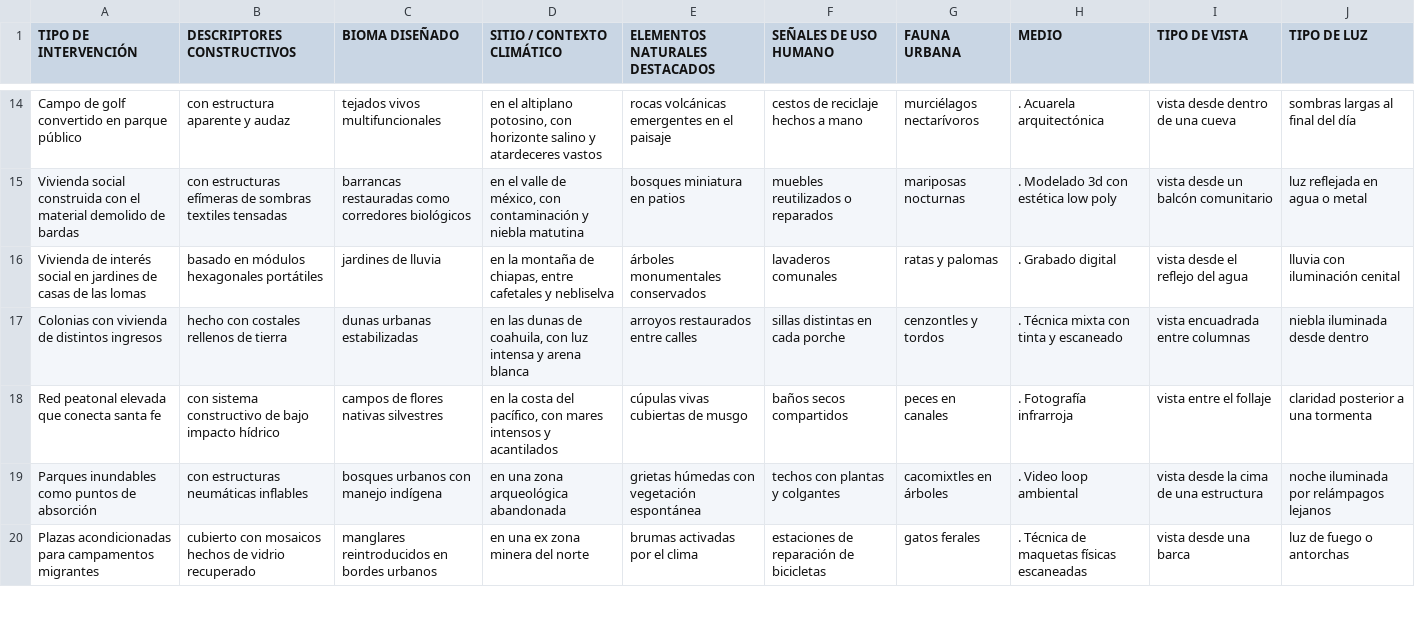
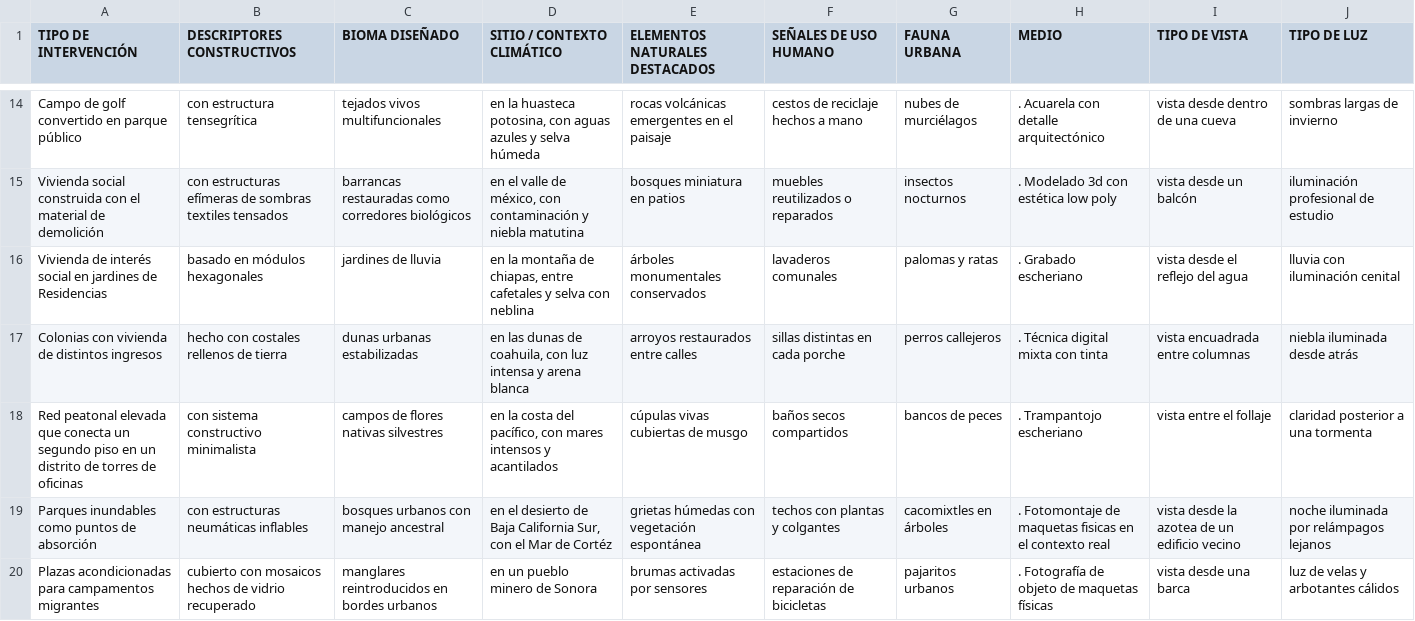
Before and after one commit to mercedeslanda/Prompt_Builder, a CSV file: Prompts_Urbanal_tica_Final.csv, drawn as a sheet; only a part is shown, gaps mark what is left out; the diff covers the shown part only; the diff names each change by its address in the sheet, - before the commit and + after, or states it on an @@ line.

```diff
--- a/Prompts_Urbanal_tica_Final.csv
+++ b/Prompts_Urbanal_tica_Final.csv
-B14 (DESCRIPTORES CONSTRUCTIVOS): con estructura aparente y audaz
+B14 (DESCRIPTORES CONSTRUCTIVOS): con estructura tensegrítica
-D14 (SITIO / CONTEXTO CLIMÁTICO): en el altiplano potosino, con horizonte salino y atardeceres vastos
+D14 (SITIO / CONTEXTO CLIMÁTICO): en la huasteca potosina, con aguas azules y selva húmeda
-G14 (FAUNA URBANA): murciélagos nectarívoros
+G14 (FAUNA URBANA): nubes de murciélagos
-H14 (MEDIO): . Acuarela arquitectónica
+H14 (MEDIO): . Acuarela con detalle arquitectónico
-J14 (TIPO DE LUZ): sombras largas al final del día
+J14 (TIPO DE LUZ): sombras largas de invierno
-A15 (TIPO DE INTERVENCIÓN): …el material demolido de bardas
+A15 (TIPO DE INTERVENCIÓN): …el material de demolición
-B15 (DESCRIPTORES CONSTRUCTIVOS): …sombras textiles tensadas
+B15 (DESCRIPTORES CONSTRUCTIVOS): …sombras textiles tensados
-G15 (FAUNA URBANA): mariposas nocturnas
+G15 (FAUNA URBANA): insectos nocturnos
-I15 (TIPO DE VISTA): vista desde un balcón comunitario
+I15 (TIPO DE VISTA): vista desde un balcón
-J15 (TIPO DE LUZ): luz reflejada en agua o metal
+J15 (TIPO DE LUZ): iluminación profesional de estudio
-A16 (TIPO DE INTERVENCIÓN): …jardines de casas de las lomas
+A16 (TIPO DE INTERVENCIÓN): …jardines de Residencias
-B16 (DESCRIPTORES CONSTRUCTIVOS): basado en módulos hexagonales portátiles
+B16 (DESCRIPTORES CONSTRUCTIVOS): basado en módulos hexagonales
-D16 (SITIO / CONTEXTO CLIMÁTICO): …cafetales y nebliselva
+D16 (SITIO / CONTEXTO CLIMÁTICO): …cafetales y selva con neblina
-G16 (FAUNA URBANA): ratas y palomas
+G16 (FAUNA URBANA): palomas y ratas
-H16 (MEDIO): . Grabado digital
+H16 (MEDIO): . Grabado escheriano
-G17 (FAUNA URBANA): cenzontles y tordos
+G17 (FAUNA URBANA): perros callejeros
-H17 (MEDIO): . Técnica mixta con tinta y escaneado
+H17 (MEDIO): . Técnica digital mixta con tinta
-J17 (TIPO DE LUZ): niebla iluminada desde dentro
+J17 (TIPO DE LUZ): niebla iluminada desde atrás
-A18 (TIPO DE INTERVENCIÓN): …que conecta santa fe
+A18 (TIPO DE INTERVENCIÓN): …que conecta un segundo piso en un distrito de torres de oficinas
-B18 (DESCRIPTORES CONSTRUCTIVOS): con sistema constructivo de bajo impacto hídrico
+B18 (DESCRIPTORES CONSTRUCTIVOS): con sistema constructivo minimalista
-G18 (FAUNA URBANA): peces en canales
+G18 (FAUNA URBANA): bancos de peces
-H18 (MEDIO): . Fotografía infrarroja
+H18 (MEDIO): . Trampantojo escheriano
-C19 (BIOMA DISEÑADO): bosques urbanos con manejo indígena
+C19 (BIOMA DISEÑADO): bosques urbanos con manejo ancestral
-D19 (SITIO / CONTEXTO CLIMÁTICO): en una zona arqueológica abandonada
+D19 (SITIO / CONTEXTO CLIMÁTICO): en el desierto de Baja California Sur, con el Mar de Cortéz
-H19 (MEDIO): . Video loop ambiental
+H19 (MEDIO): . Fotomontaje de maquetas fisicas en el contexto real
-I19 (TIPO DE VISTA): vista desde la cima de una estructura
+I19 (TIPO DE VISTA): vista desde la azotea de un edificio vecino
-D20 (SITIO / CONTEXTO CLIMÁTICO): en una ex zona minera del norte
+D20 (SITIO / CONTEXTO CLIMÁTICO): en un pueblo minero de Sonora
-E20 (ELEMENTOS NATURALES DESTACADOS): brumas activadas por el clima
+E20 (ELEMENTOS NATURALES DESTACADOS): brumas activadas por sensores
-G20 (FAUNA URBANA): gatos ferales
+G20 (FAUNA URBANA): pajaritos urbanos
-H20 (MEDIO): . Técnica de maquetas físicas escaneadas
+H20 (MEDIO): . Fotografía de objeto de maquetas físicas
-J20 (TIPO DE LUZ): luz de fuego o antorchas
+J20 (TIPO DE LUZ): luz de velas y arbotantes cálidos
```
Also changed, not shown: 53 edited cells elsewhere in this file.
